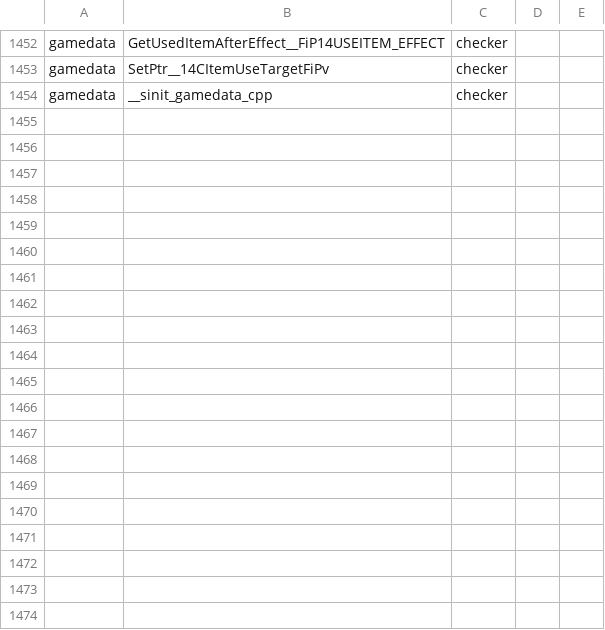
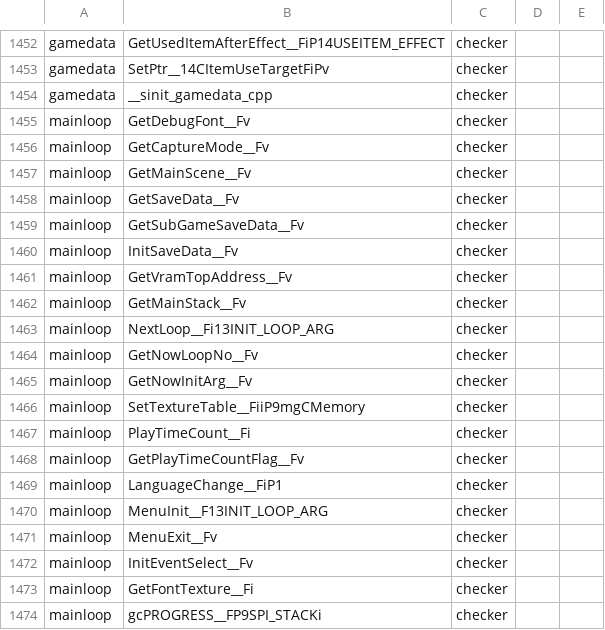
Before and after one commit to Plarpoon/ChronicleTwo, a TSV file: scripts/re/promotion_attempts.tsv, drawn as a sheet; only a part is shown, gaps mark what is left out; the diff covers the shown part only; the diff names each change by its address in the sheet, - before the commit and + after, or states it on an @@ line.

Commit message:
Draft remaining mainloop functions and promote exact helpers

```diff
--- a/scripts/re/promotion_attempts.tsv
+++ b/scripts/re/promotion_attempts.tsv
+row 1455: mainloop | GetDebugFont__Fv | checker
+row 1456: mainloop | GetCaptureMode__Fv | checker
+row 1457: mainloop | GetMainScene__Fv | checker
+row 1458: mainloop | GetSaveData__Fv | checker
+row 1459: mainloop | GetSubGameSaveData__Fv | checker
+row 1460: mainloop | InitSaveData__Fv | checker
+row 1461: mainloop | GetVramTopAddress__Fv | checker
+row 1462: mainloop | GetMainStack__Fv | checker
+row 1463: mainloop | NextLoop__Fi13INIT_LOOP_ARG | checker
+row 1464: mainloop | GetNowLoopNo__Fv | checker
+row 1465: mainloop | GetNowInitArg__Fv | checker
+row 1466: mainloop | SetTextureTable__FiiP9mgCMemory | checker
+row 1467: mainloop | PlayTimeCount__Fi | checker
+row 1468: mainloop | GetPlayTimeCountFlag__Fv | checker
+row 1469: mainloop | LanguageChange__FiP1 | checker
+row 1470: mainloop | MenuInit__F13INIT_LOOP_ARG | checker
+row 1471: mainloop | MenuExit__Fv | checker
+row 1472: mainloop | InitEventSelect__Fv | checker
+row 1473: mainloop | GetFontTexture__Fi | checker
+row 1474: mainloop | gcPROGRESS__FP9SPI_STACKi | checker
```
Also changed, not shown: 11 added rows elsewhere in this file, 10 other files.
